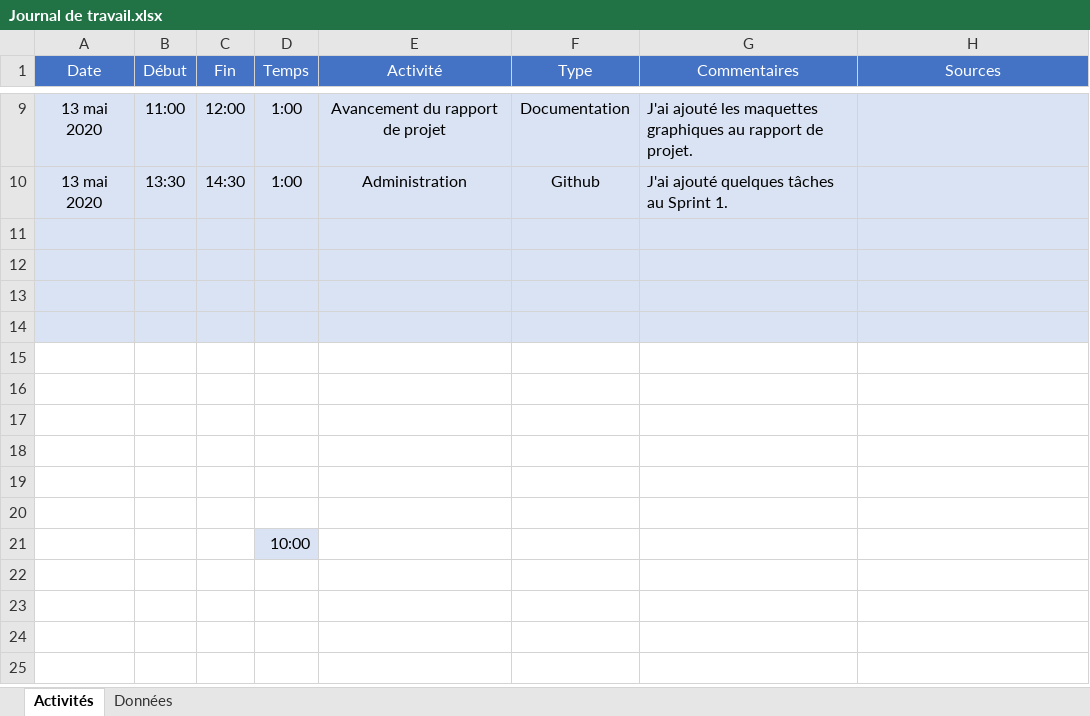
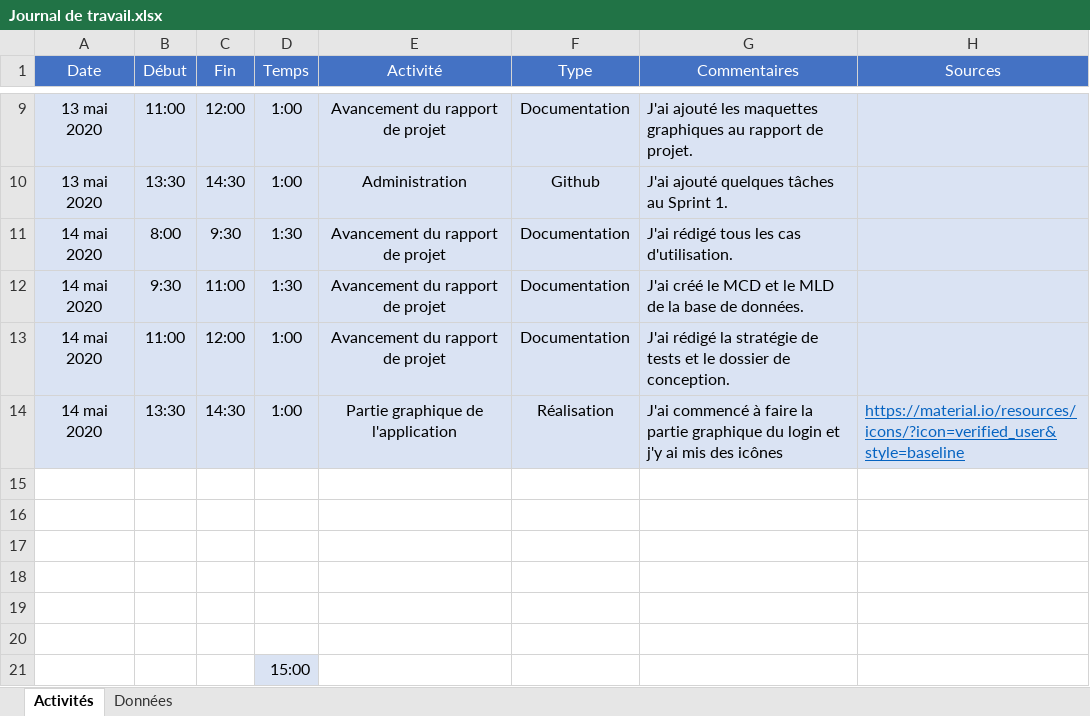
Before and after one commit to dylanramos/MessagingApp, an Excel workbook: Documentation/Journal de travail.xlsx, sheet Activités, drawn as a sheet; only a part is shown, gaps mark what is left out; values as stored, in another font and other column widths than the file's, no borders; removed rows and columns are numbered as before the commit, all else as after; the diff names each change by its address in the sheet, - before the commit and + after, or states it on an @@ line.

Commit message:
Journal de travail du 14 mai.

```diff
--- a/Documentation/Journal de travail.xlsx (sheet Activités)
+++ b/Documentation/Journal de travail.xlsx (sheet Activités)
+row 11: 14 mai 2020 | 8:00 | 9:30 | 1:30 | Avancement du rapport de projet | Documentation | J'ai rédigé tous les cas d'utilisation.
+row 12: 14 mai 2020 | 9:30 | 11:00 | 1:30 | Avancement du rapport de projet | Documentation | J'ai créé le MCD et le MLD de la base de données.
+row 13: 14 mai 2020 | 11:00 | 12:00 | 1:00 | Avancement du rapport de projet | Documentation | J'ai rédigé la stratégie de tests et le dossier de conception.
+row 14: 14 mai 2020 | 13:30 | 14:30 | 1:00 | Partie graphique de l'application | Réalisation | J'ai commencé à faire la partie graphique du login et j'y ai mis des icônes | https://material.io/resources/icons/?icon=verified_user&style=baseline
-A15:H18 fill: #DAE3F3
+A15:H18 fill: none
-row 17: (empty)
-row 18: (empty)
-row 19: (empty)
-row 20: (empty)
-D21 (Temps): 10:00
+D21 (Temps): 15:00
```
